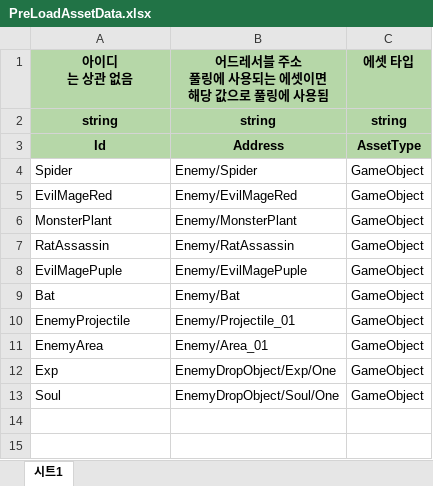
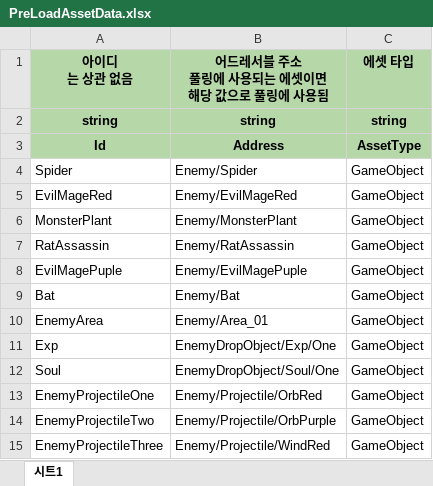
Before and after one commit to 6th-July-Team/WanderSoul, an Excel workbook: JsonConverter/ExcelFiles/PreLoadAssetData.xlsx, sheet 시트1, drawn as a sheet; values as stored, in another font and other column widths than the file's, no borders; charts and pictures not drawn; removed rows and columns are numbered as before the commit, all else as after; the diff names each change by its address in the sheet, - before the commit and + after, or states it on an @@ line.

```diff
--- a/JsonConverter/ExcelFiles/PreLoadAssetData.xlsx (sheet 시트1)
+++ b/JsonConverter/ExcelFiles/PreLoadAssetData.xlsx (sheet 시트1)
-row 10: EnemyProjectile | Enemy/Projectile_01 | GameObject
+row 13: EnemyProjectileOne | Enemy/Projectile/OrbRed | GameObject
+row 14: EnemyProjectileTwo | Enemy/Projectile/OrbPurple | GameObject
+row 15: EnemyProjectileThree | Enemy/Projectile/WindRed | GameObject
```
Also changed, not shown: JsonConverter/ExcelFiles/EnemyData.xlsx, JsonConverter/ExcelFiles/PoolData.xlsx, 21 other files.
